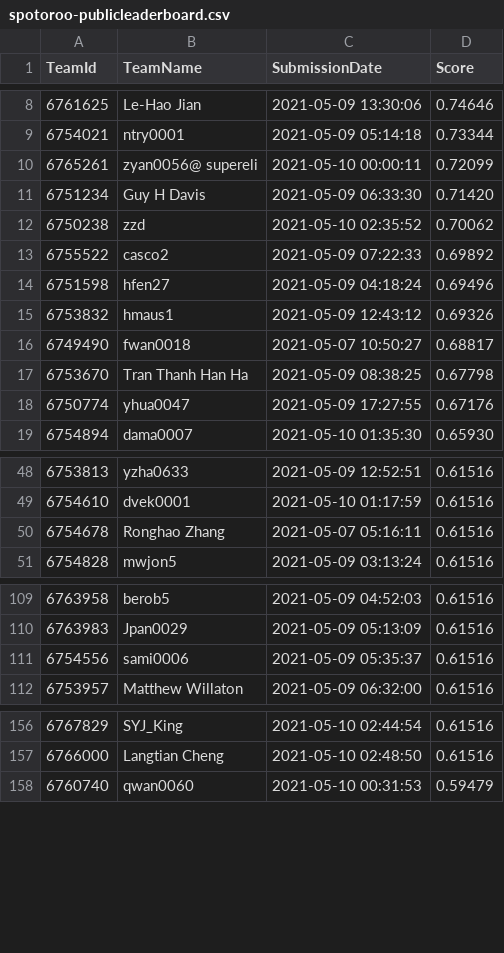
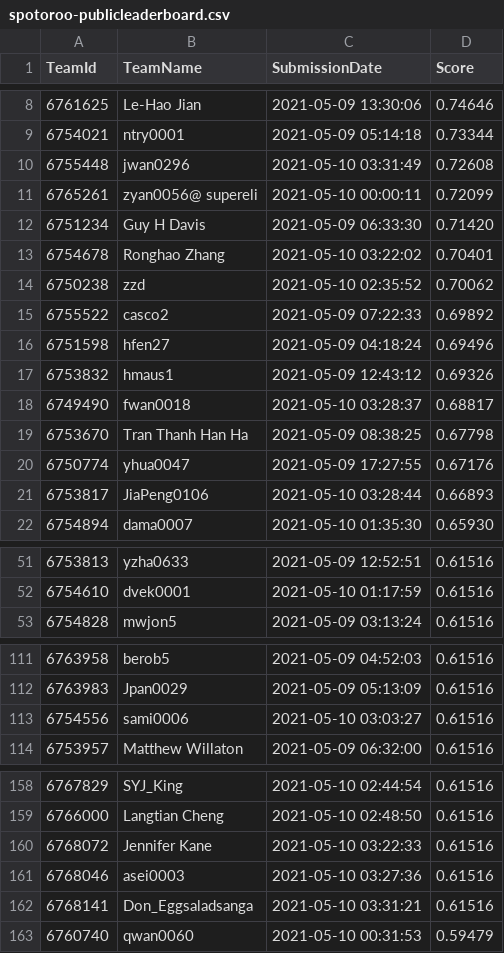
Before and after one commit to TengMCing/ETC3250_kaggle_score, a CSV file: data/spotoroo-publicleaderboard.csv, drawn as a sheet; only a part is shown, gaps mark what is left out.

```diff
--- a/data/spotoroo-publicleaderboard.csv
+++ b/data/spotoroo-publicleaderboard.csv
@@ -9,4 +9,6 @@
 6754021,ntry0001,"2021-05-09 05:14:18",0.73344
+6755448,jwan0296,"2021-05-10 03:31:49",0.72608
 6765261,"zyan0056@ supereli","2021-05-10 00:00:11",0.72099
 6751234,"Guy H Davis","2021-05-09 06:33:30",0.71420
+6754678,"Ronghao Zhang","2021-05-10 03:22:02",0.70401
 6750238,zzd,"2021-05-10 02:35:52",0.70062
@@ -15,5 +17,6 @@
 6753832,hmaus1,"2021-05-09 12:43:12",0.69326
-6749490,fwan0018,"2021-05-07 10:50:27",0.68817
+6749490,fwan0018,"2021-05-10 03:28:37",0.68817
 6753670,"Tran Thanh Han Ha","2021-05-09 08:38:25",0.67798
 6750774,yhua0047,"2021-05-09 17:27:55",0.67176
+6753817,JiaPeng0106,"2021-05-10 03:28:44",0.66893
 6754894,dama0007,"2021-05-10 01:35:30",0.65930
@@ -49,3 +52,2 @@
 6754610,dvek0001,"2021-05-10 01:17:59",0.61516
-6754678,"Ronghao Zhang","2021-05-07 05:16:11",0.61516
 6754828,mwjon5,"2021-05-09 03:13:24",0.61516
@@ -110,3 +112,3 @@
 6763983,Jpan0029,"2021-05-09 05:13:09",0.61516
-6754556,sami0006,"2021-05-09 05:35:37",0.61516
+6754556,sami0006,"2021-05-10 03:03:27",0.61516
 6753957,"Matthew Willaton","2021-05-09 06:32:00",0.61516
@@ -157,2 +159,5 @@
 6766000,"Langtian Cheng","2021-05-10 02:48:50",0.61516
+6768072,"Jennifer Kane","2021-05-10 03:22:33",0.61516
+6768046,asei0003,"2021-05-10 03:27:36",0.61516
+6768141,Don_Eggsaladsanga,"2021-05-10 03:31:21",0.61516
 6760740,qwan0060,"2021-05-10 00:31:53",0.59479
```
Also changed, not shown: 3 other files.
